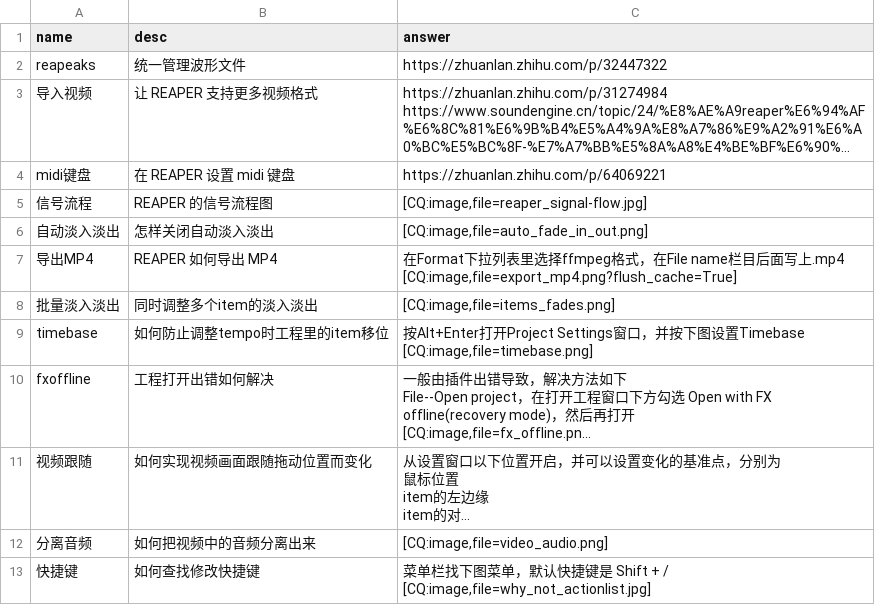
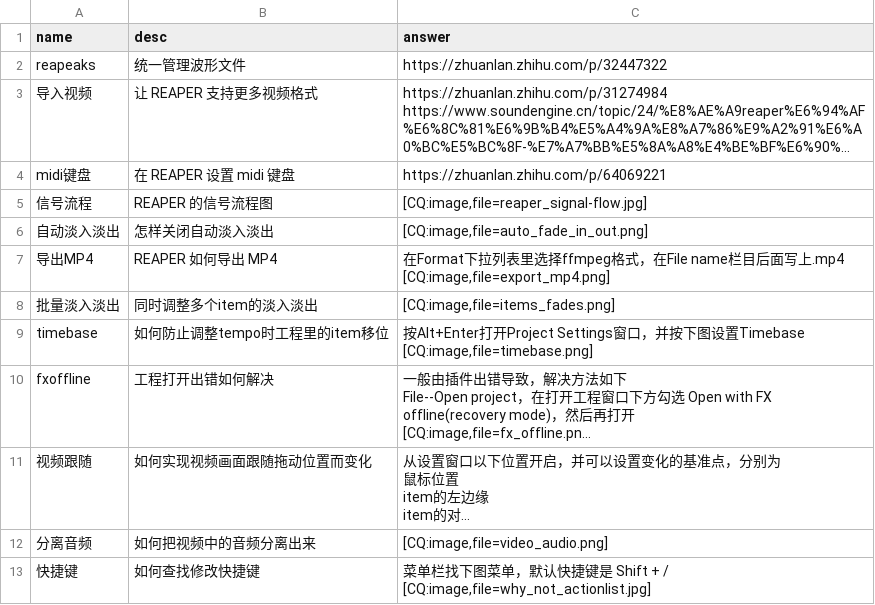
Before and after one commit to REAPER-CN/reabot.REAPER-CN, a CSV file: faq.csv, drawn as a sheet; long unchanged cells end in ….

Commit message:
删除重复参数

```diff
--- a/faq.csv
+++ b/faq.csv
@@ -7,4 +7,4 @@ midi键盘,在 REAPER 设置 midi 键盘,https://zhuanlan.zhihu.com/p/64069221
 自动淡入淡出,怎样关闭自动淡入淡出,"[CQ:image,file=auto_fade_in_out.png]"
-导出MP4,REAPER 如何导出 MP4,"在Format下拉列表里选择ffmpeg格式，在File name栏目后面写上.mp4
-[CQ:image,file=export_mp4.png?flush_cache=True]"
+导出MP4,REAPER 如何导出 MP4,"在Format下拉列表里选择ffmpeg格式，在File name栏目后面写上.mp4
+[CQ:image,file=export_mp4.png]"
 批量淡入淡出,同时调整多个item的淡入淡出,"[CQ:image,file=items_fades.png]"
```
